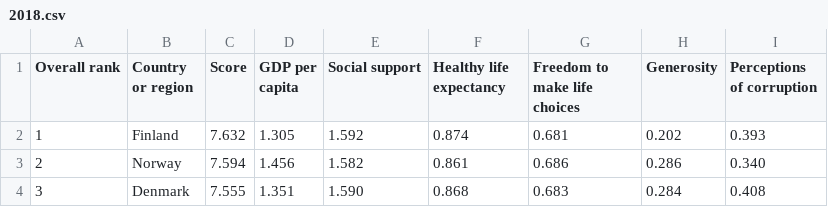
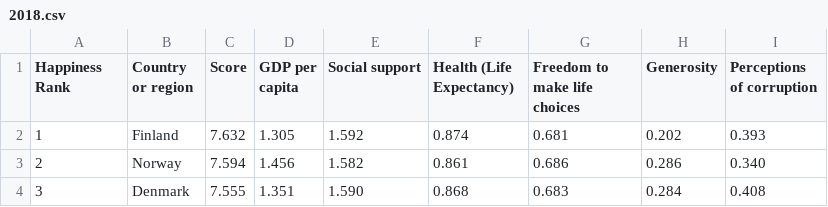
Before and after one commit to pinkychauhan/WorldHappinessReportUsingD3, a CSV file: data/2018.csv, drawn as a sheet; only a part is shown.

Commit message:
Year wise data charts

```diff
--- a/data/2018.csv
+++ b/data/2018.csv
@@ -1,2 +1,2 @@
-Overall rank,Country or region,Score,GDP per capita,Social support,Healthy life expectancy,Freedom to make life choices,Generosity,Perceptions of corruption
+Happiness Rank,Country or region,Score,GDP per capita,Social support,Health (Life Expectancy),Freedom to make life choices,Generosity,Perceptions of corruption
 1,Finland,7.632,1.305,1.592,0.874,0.681,0.202,0.393
```
Also changed, not shown: data/2017.csv, data/2019.csv.
